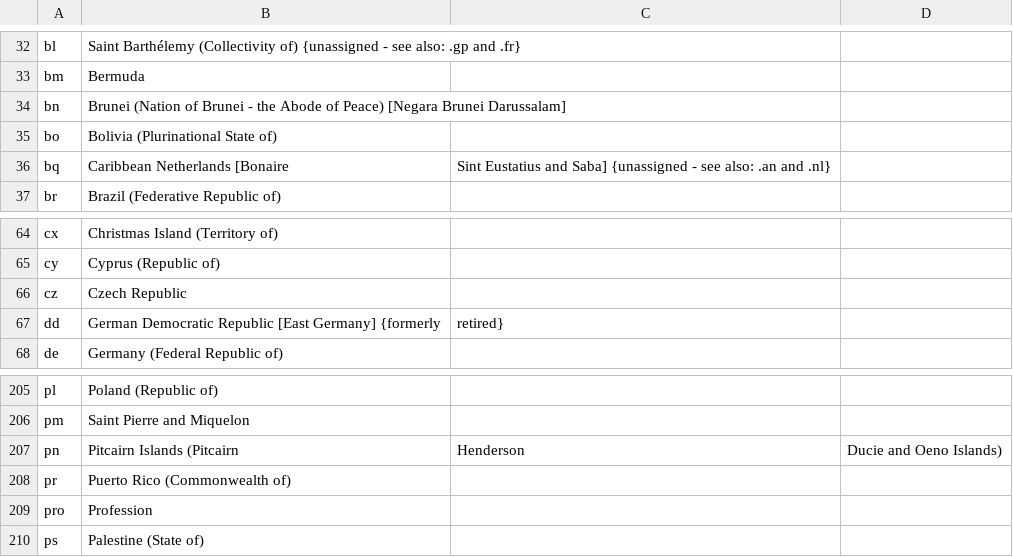
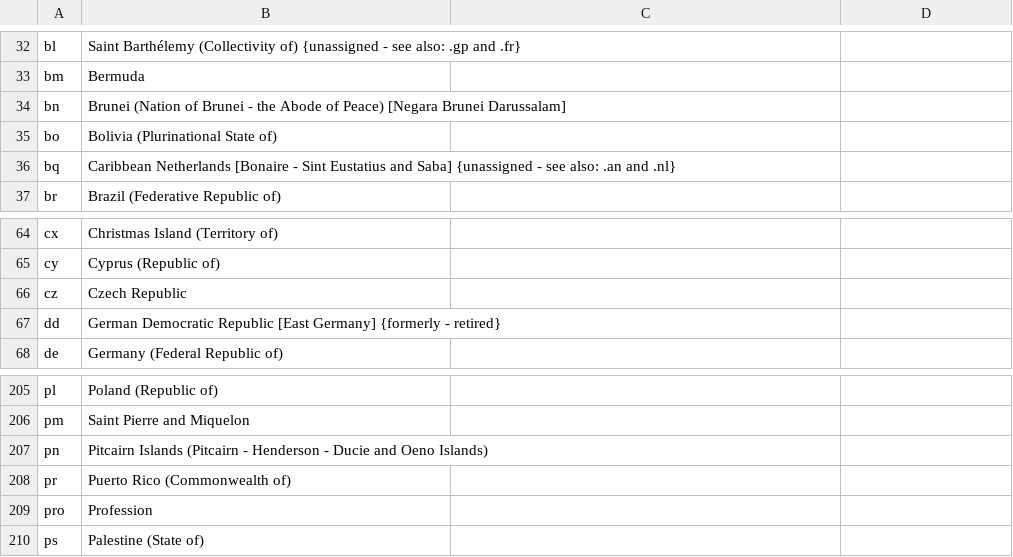
Before and after one commit to incognico/list-of-top-level-domains, a CSV file: tlds.csv, drawn as a sheet; only a part is shown, gaps mark what is left out.

Commit message:
Fix more columns

```diff
--- a/tlds.csv
+++ b/tlds.csv
@@ -35,3 +35,3 @@ bn,Brunei (Nation of Brunei - the Abode of Peace) [Negara Brunei Darussalam]
 bo,Bolivia (Plurinational State of)
-bq,Caribbean Netherlands [Bonaire, Sint Eustatius and Saba] {unassigned - see also: .an and .nl}
+bq,Caribbean Netherlands [Bonaire - Sint Eustatius and Saba] {unassigned - see also: .an and .nl}
 br,Brazil (Federative Republic of)
@@ -66,3 +66,3 @@ cy,Cyprus (Republic of)
 cz,Czech Republic
-dd,German Democratic Republic [East Germany] {formerly, retired}
+dd,German Democratic Republic [East Germany] {formerly - retired}
 de,Germany (Federal Republic of)
@@ -206,3 +206,3 @@ pl,Poland (Republic of)
 pm,Saint Pierre and Miquelon
-pn,Pitcairn Islands (Pitcairn, Henderson, Ducie and Oeno Islands)
+pn,Pitcairn Islands (Pitcairn - Henderson - Ducie and Oeno Islands)
 pr,Puerto Rico (Commonwealth of)
```
